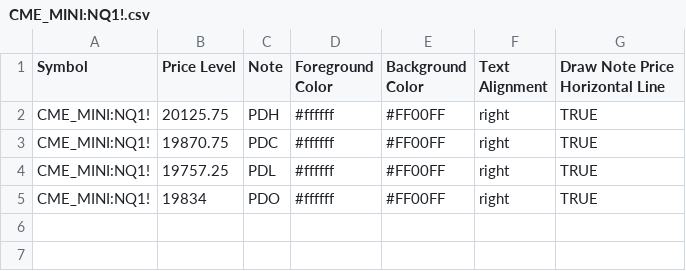
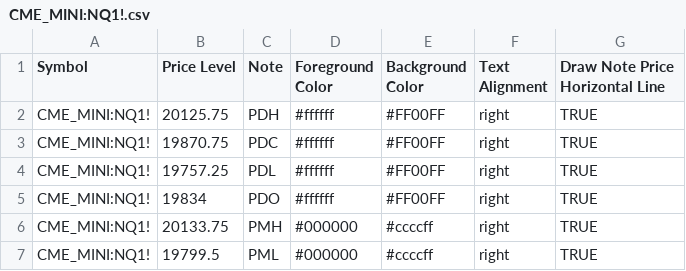
Before and after one commit to robaguilera/bookmap-csv-generator, a CSV file: csv/CME_MINI:NQ1!.csv, drawn as a sheet.

```diff
--- a/csv/CME_MINI:NQ1!.csv
+++ b/csv/CME_MINI:NQ1!.csv
@@ -5 +5,3 @@ CME_MINI:NQ1!,19757.25,PDL,#ffffff,#FF00FF,right,TRUE
 CME_MINI:NQ1!,19834,PDO,#ffffff,#FF00FF,right,TRUE
+CME_MINI:NQ1!,20133.75,PMH,#000000,#ccccff,right,TRUE
+CME_MINI:NQ1!,19799.5,PML,#000000,#ccccff,right,TRUE
```
Also changed, not shown: 5 other files.
